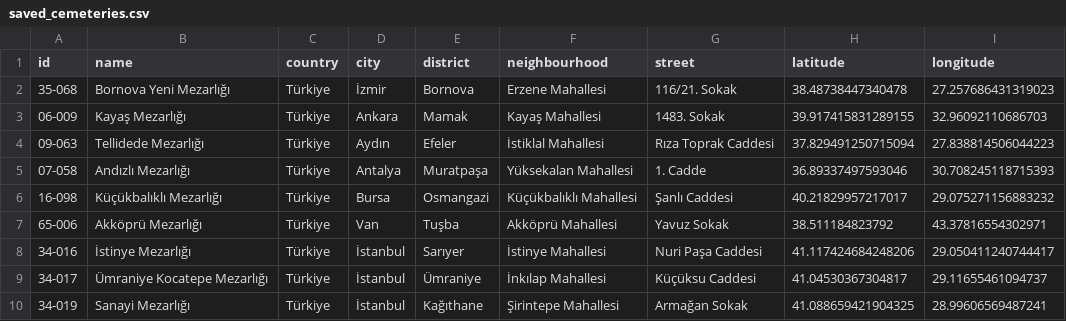
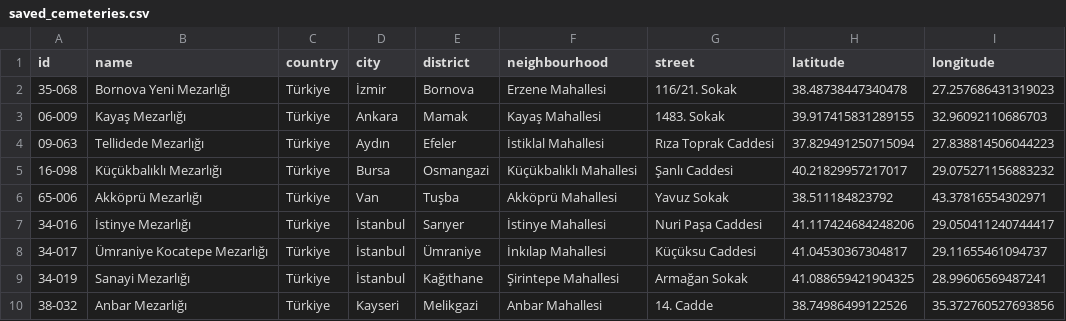
Before and after one commit to Wayedintr/CME-2210-Class-Project, a CSV file: saved_cemeteries.csv, drawn as a sheet; only a part is shown; the shorter side is filled out with more unchanged rows; the diff names each change by its address in the sheet, - before the commit and + after, or states it on an @@ line.

```diff
--- a/saved_cemeteries.csv
+++ b/saved_cemeteries.csv
-row 5: 07-058 | Andızlı Mezarlığı | Türkiye | Antalya | Muratpaşa | Yüksekalan Mahallesi | 1. Cadde | 36.89337497593046 | 30.708245118715393
```
Also changed, not shown: 3 other files.
